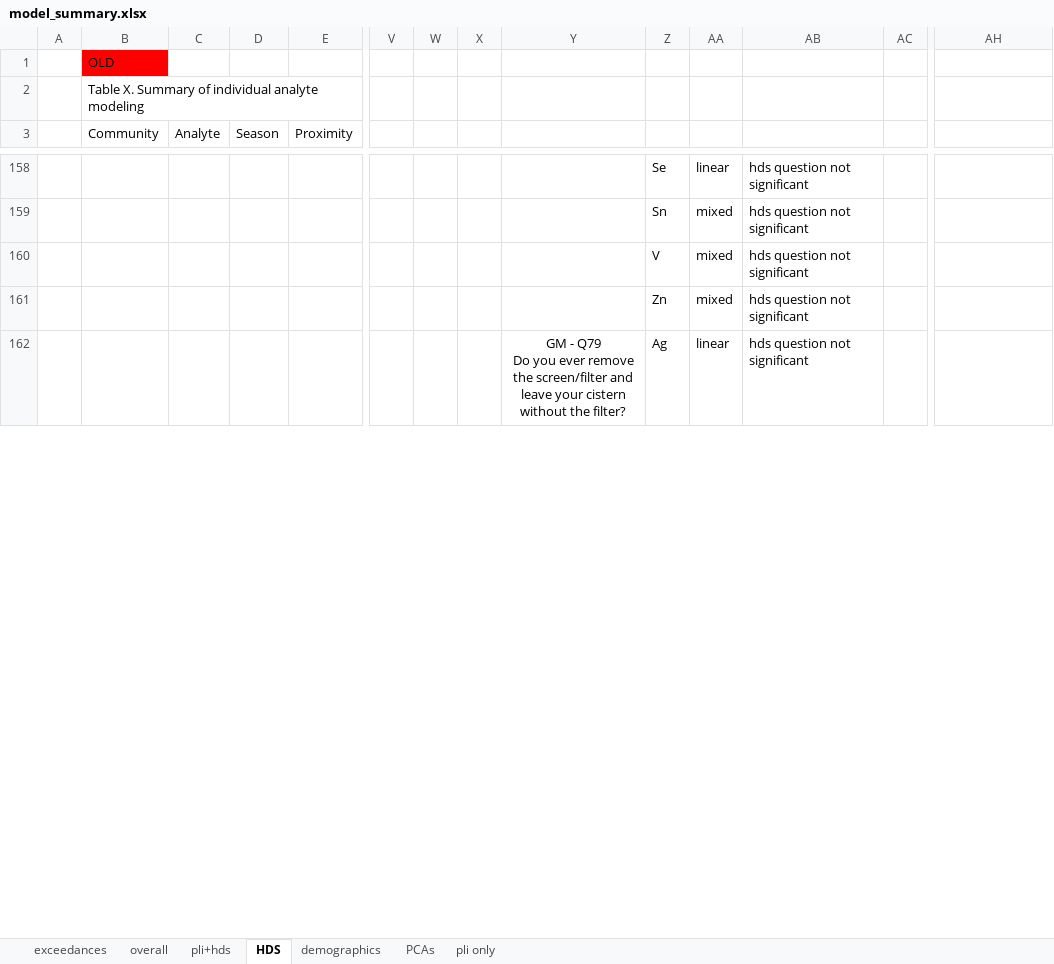
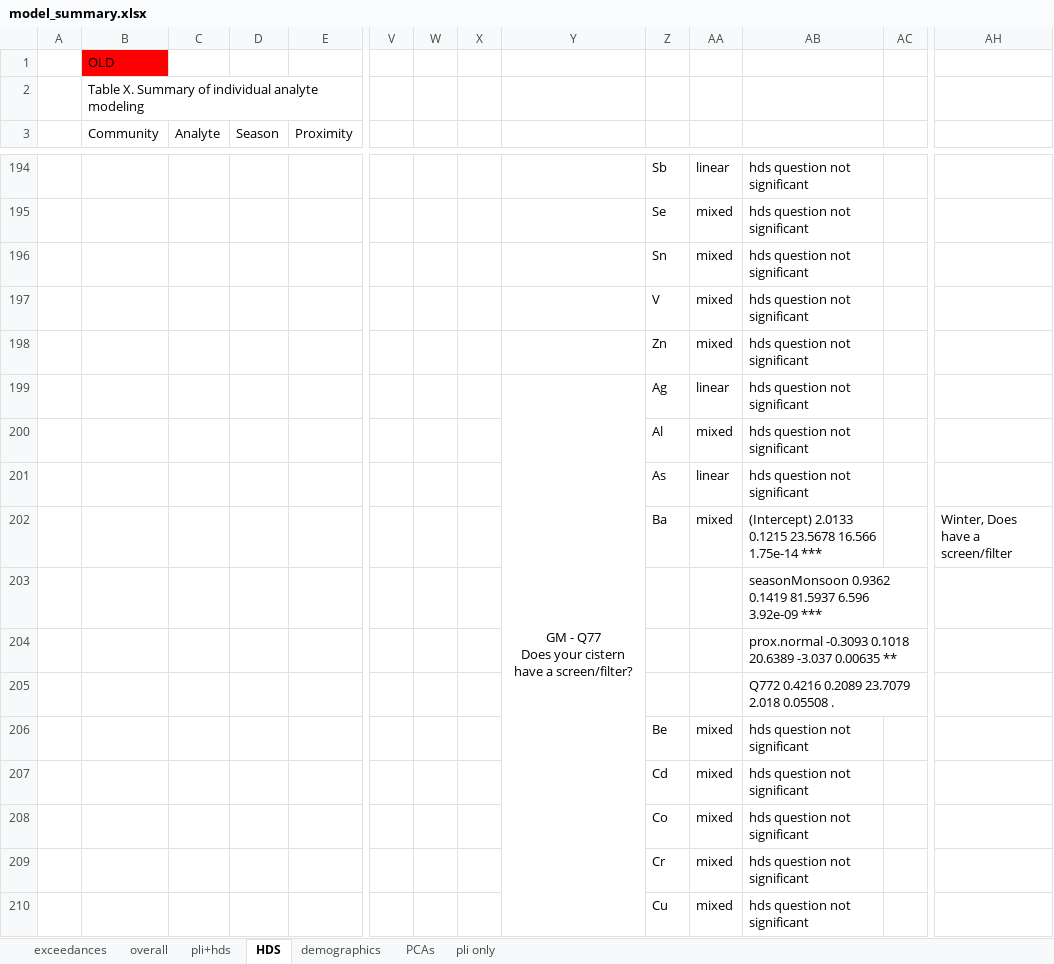
Before and after one commit to GChukwuonye/project-harvest, an Excel workbook: Figures/summaries_csvs/model_summary.xlsx, sheet HDS, drawn as a sheet; only a part is shown, gaps mark what is left out; values as stored, in another font and other column widths than the file's, no borders; removed rows and columns are numbered as before the commit, all else as after; rows hold the shown columns only; ↵ is a line break in a cell; the diff covers the shown part only; the diff names each change by its address in the sheet, - before the commit and + after, or states it on an @@ line.

```diff
--- a/Figures/summaries_csvs/model_summary.xlsx (sheet HDS)
+++ b/Figures/summaries_csvs/model_summary.xlsx (sheet HDS)
-Z194: Se
+Z194: Sb
+row 195:  |  |  |  |  |  |  |  |  | Se | mixed | hds question not significant
-Y199: GM - Q79 ↵ Do you ever remove the screen/filter and leave your cistern without the filter?
+Y199: GM - Q77 ↵ Does your cistern have a screen/filter?
-Y162:Y182 merged
+Y199:Y221 merged
+row 200:  |  |  |  |  |  |  |  |  | Al | mixed | hds question not significant
+row 201:  |  |  |  |  |  |  |  |  | As | linear | hds question not significant
+row 202:  |  |  |  |  |  |  |  |  | Ba | mixed | (Intercept) 2.0133 0.1215 23.5678 16.566 1.75e-14 *** |  | Winter, Does have a screen/filter
+row 203:  |  |  |  |  |  |  |  |  |  |  | seasonMonsoon 0.9362 0.1419 81.5937 6.596 3.92e-09 ***
+row 204:  |  |  |  |  |  |  |  |  |  |  | prox.normal -0.3093 0.1018 20.6389 -3.037 0.00635 **
+row 205:  |  |  |  |  |  |  |  |  |  |  | Q772 0.4216 0.2089 23.7079 2.018 0.05508 .
@@ row 146 moved to row 206: Be @@
+row 207:  |  |  |  |  |  |  |  |  | Cd | mixed | hds question not significant
+row 208:  |  |  |  |  |  |  |  |  | Co | mixed | hds question not significant
+row 209:  |  |  |  |  |  |  |  |  | Cr | mixed | hds question not significant
+row 210:  |  |  |  |  |  |  |  |  | Cu | mixed | hds question not significant
```
Also changed, not shown: 64 added rows, 31 removed rows, 5 moved rows, 34 edited cells and merged cells elsewhere in this sheet, 4 other files.
